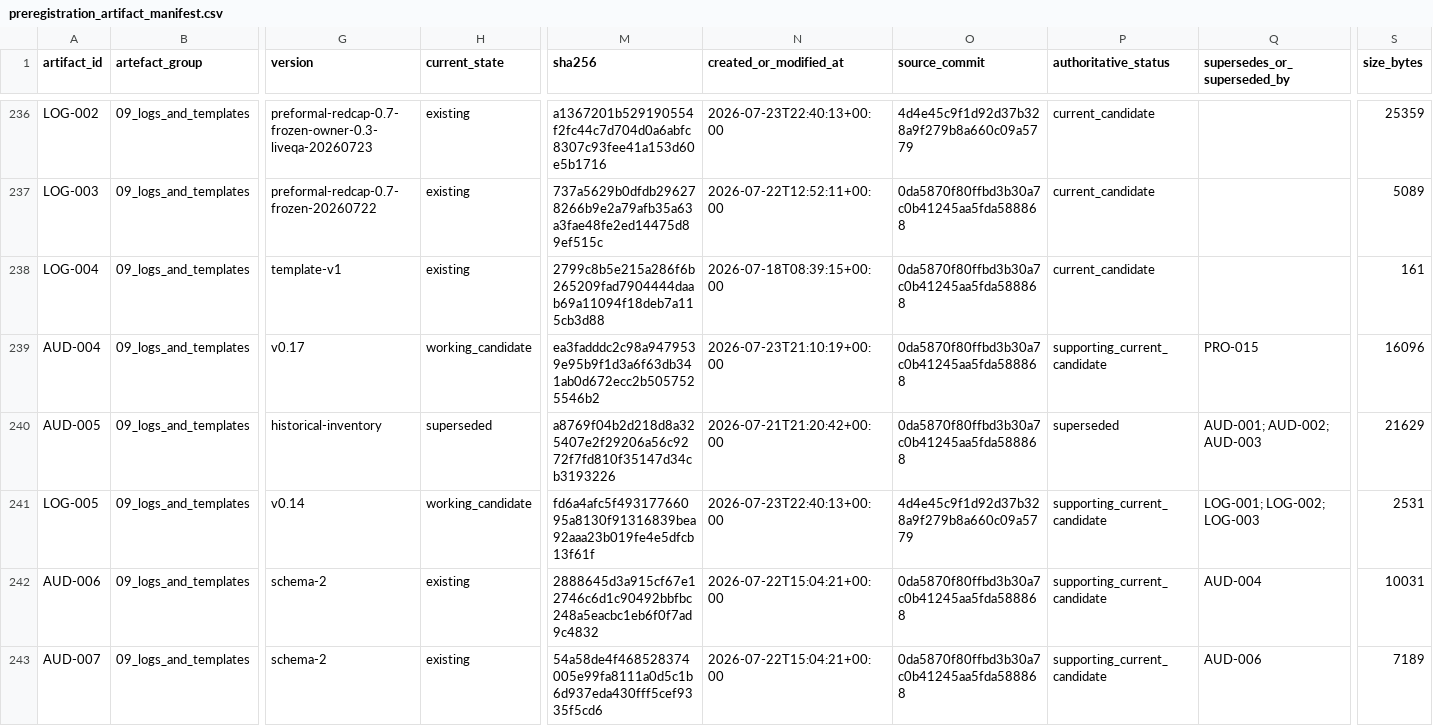
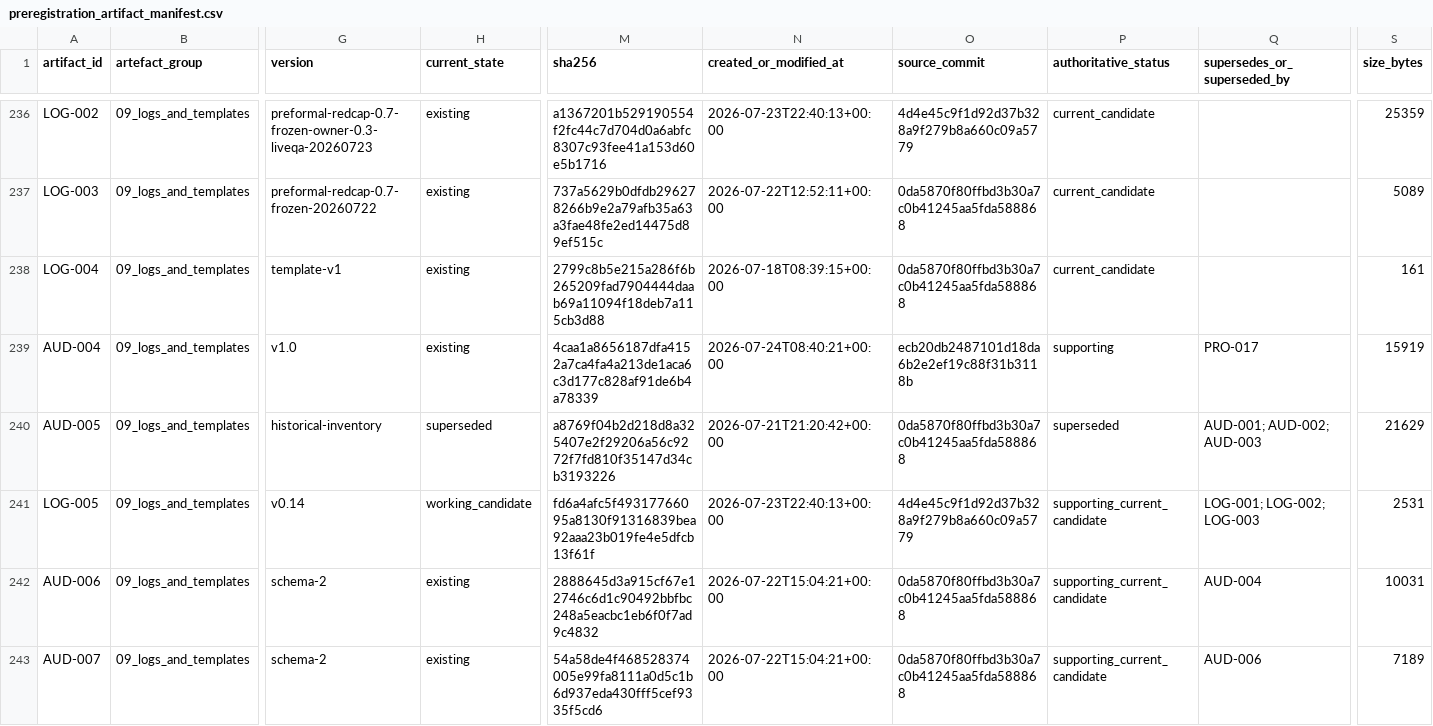
Before and after one commit to balintstewart77/ADR_DEA_project, a CSV file: preregistration/preregistration_artifact_manifest.csv, drawn as a sheet; only a part is shown, gaps mark what is left out; the diff covers the shown part only; the diff names each change by its address in the sheet, - before the commit and + after, or states it on an @@ line.

```diff
--- a/preregistration/preregistration_artifact_manifest.csv
+++ b/preregistration/preregistration_artifact_manifest.csv
-G239 (version): v0.17
+G239 (version): v1.0
-H239 (current_state): working_candidate
+H239 (current_state): existing
-M239 (sha256): ea3fadddc2c98a9479539e95b9f1d3a6f63db341ab0d672ecc2b5057525546b2
+M239 (sha256): 4caa1a8656187dfa4152a7ca4fa4a213de1aca6c3d177c828af91de6b4a78339
-N239 (created_or_modified_at): 2026-07-23T21:10:19+00:00
+N239 (created_or_modified_at): 2026-07-24T08:40:21+00:00
-O239 (source_commit): 0da5870f80ffbd3b30a7c0b41245aa5fda588868
+O239 (source_commit): ecb20db2487101d18da6b2e2ef19c88f31b3118b
-P239 (authoritative_status): supporting_current_candidate
+P239 (authoritative_status): supporting
-Q239 (supersedes_or_superseded_by): PRO-015
+Q239 (supersedes_or_superseded_by): PRO-017
-S239 (size_bytes): 16096
+S239 (size_bytes): 15919
```
Also changed, not shown: 2 added rows and 87 edited cells elsewhere in this file, 12 other files.
